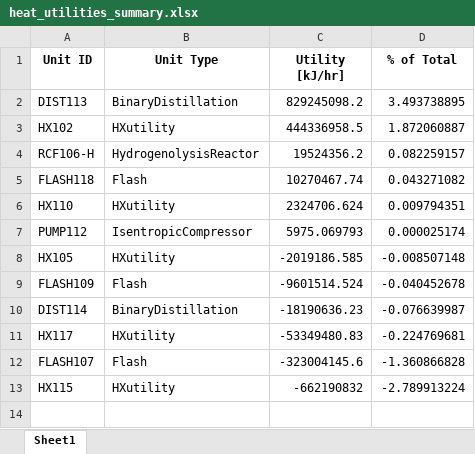
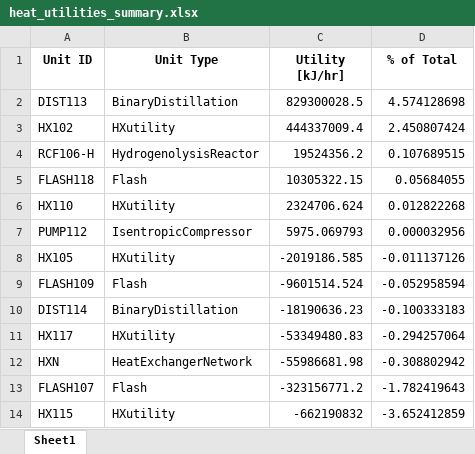
Before and after one commit to H-Wadgama/ATJ, an Excel workbook: lignin_saf/heat_utilities_summary.xlsx, sheet Sheet1, drawn as a sheet; values as stored, in another font and other column widths than the file's, no borders; addresses are those after the commit; the diff names each change by its address in the sheet, - before the commit and + after, or states it on an @@ line.

```diff
--- a/lignin_saf/heat_utilities_summary.xlsx (sheet Sheet1)
+++ b/lignin_saf/heat_utilities_summary.xlsx (sheet Sheet1)
-C2 (Utility [kJ/hr]): 829245098.2
+C2 (Utility [kJ/hr]): 829300028.5
-D2 (% of Total): 3.493738895
+D2 (% of Total): 4.574128698
-C3 (Utility [kJ/hr]): 444336958.5
+C3 (Utility [kJ/hr]): 444337009.4
-D3 (% of Total): 1.872060887
+D3 (% of Total): 2.450807424
-D4 (% of Total): 0.082259157
+D4 (% of Total): 0.107689515
-C5 (Utility [kJ/hr]): 10270467.74
+C5 (Utility [kJ/hr]): 10305322.15
-D5 (% of Total): 0.043271082
+D5 (% of Total): 0.05684055
-D6 (% of Total): 0.009794351
+D6 (% of Total): 0.012822268
-D7 (% of Total): 0.000025174
+D7 (% of Total): 0.000032956
-D8 (% of Total): -0.008507148
+D8 (% of Total): -0.011137126
-D9 (% of Total): -0.040452678
+D9 (% of Total): -0.052958594
-D10 (% of Total): -0.076639987
+D10 (% of Total): -0.100333183
-D11 (% of Total): -0.224769681
+D11 (% of Total): -0.294257064
+row 12: HXN | HeatExchangerNetwork | -55986681.98 | -0.308802942
-C13 (Utility [kJ/hr]): -323004145.6
+C13 (Utility [kJ/hr]): -323156771.2
-D13 (% of Total): -1.360866828
+D13 (% of Total): -1.782419643
-D14 (% of Total): -2.789913224
+D14 (% of Total): -3.652412859
```
Also changed, not shown: 12 other files.
